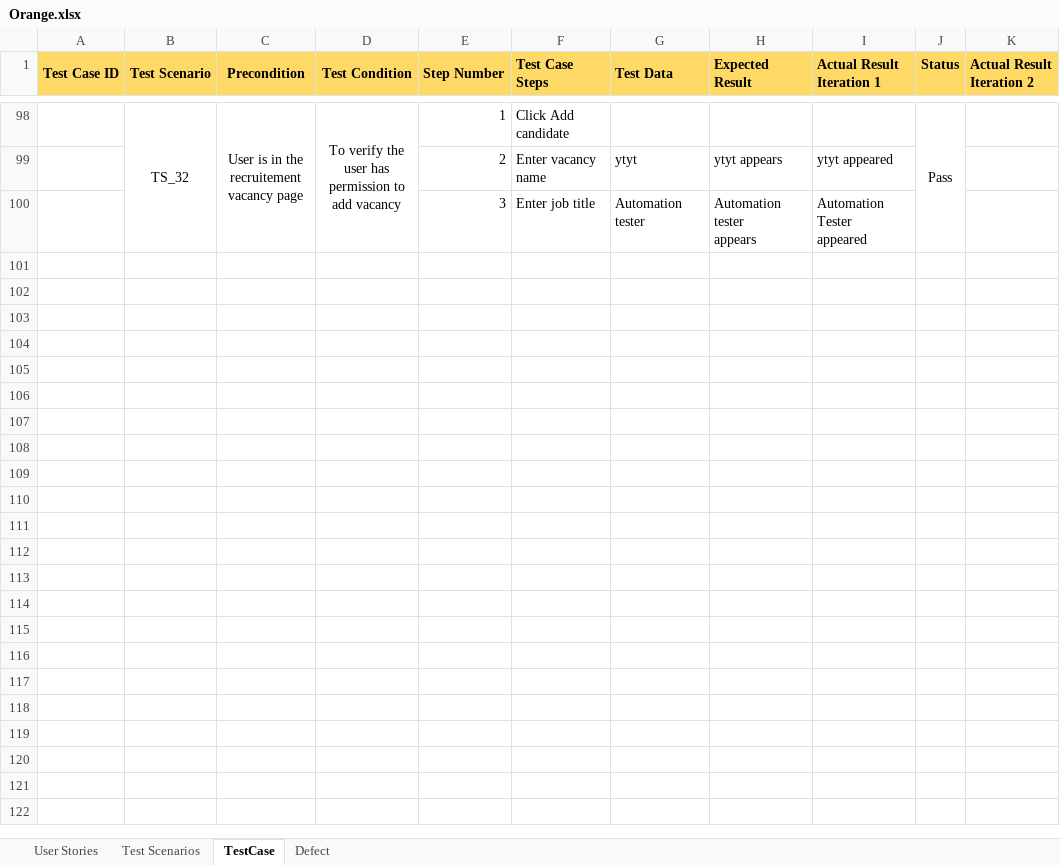
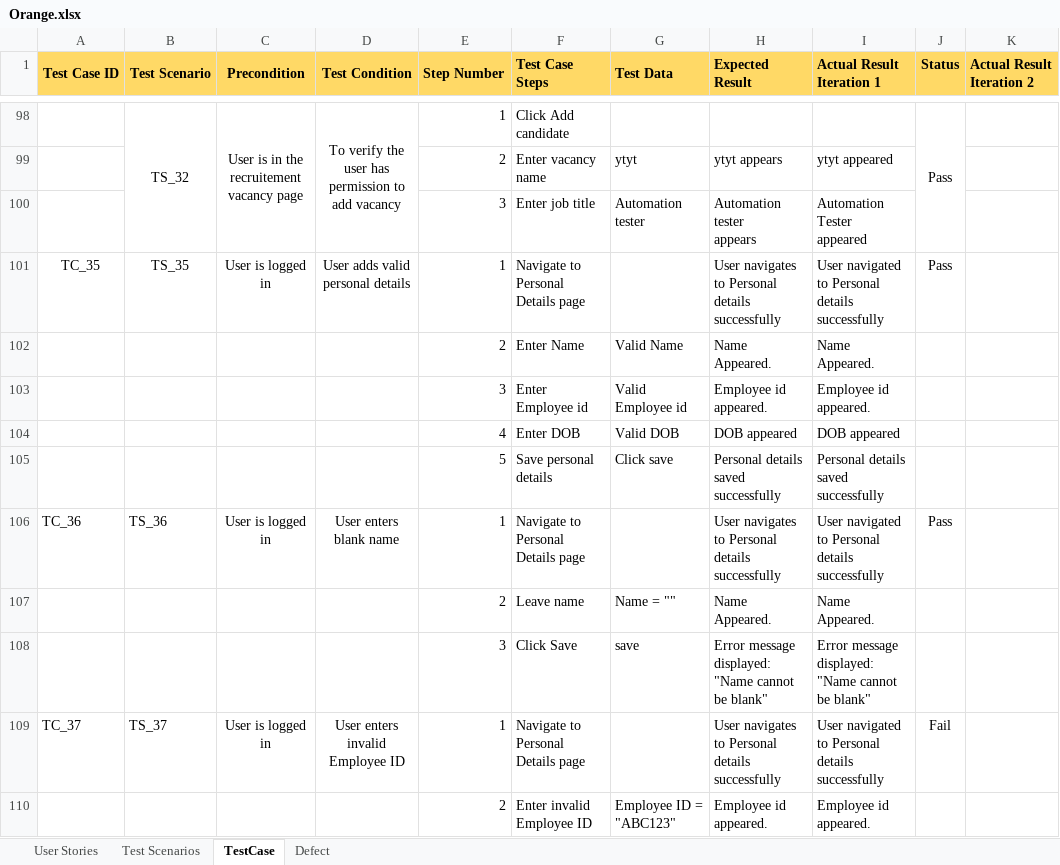
Before and after one commit to Emil-Antony/OrangeHRMS, an Excel workbook: Orange.xlsx, sheet TestCase, drawn as a sheet; only a part is shown, gaps mark what is left out; values as stored, in another font and other column widths than the file's, no borders; ↵ is a line break in a cell; the diff covers the shown part only; the diff names each change by its address in the sheet, - before the commit and + after, or states it on an @@ line.

```diff
--- a/Orange.xlsx (sheet TestCase)
+++ b/Orange.xlsx (sheet TestCase)
+row 101: TC_35 | TS_35 | User is logged in | User adds valid personal details | 1 | Navigate to Personal ↵ Details page |  | User navigates to Personal details successfully | User navigated to Personal details successfully | Pass
+row 102:  |  |  |  | 2 | Enter Name | Valid Name | Name Appeared. | Name Appeared.
+row 103:  |  |  |  | 3 | Enter Employee id | Valid Employee id | Employee id appeared. | Employee id appeared.
+row 104:  |  |  |  | 4 | Enter DOB | Valid DOB | DOB appeared | DOB appeared
+row 105:  |  |  |  | 5 | Save personal details | Click save | Personal details saved successfully | Personal details saved ↵ successfully
+row 106: TC_36 | TS_36 | User is logged in | User enters blank name | 1 | Navigate to Personal ↵ Details page |  | User navigates to Personal details successfully | User navigated to Personal details successfully | Pass
+row 107:  |  |  |  | 2 | Leave name | Name = "" | Name Appeared. | Name Appeared.
+row 108:  |  |  |  | 3 | Click Save | save | Error message displayed: ↵ "Name cannot be blank" | Error message displayed: ↵ "Name cannot be blank"
+row 109: TC_37 | TS_37 | User is logged in | User enters invalid Employee ID | 1 | Navigate to Personal ↵ Details page |  | User navigates to Personal details successfully | User navigated to Personal details successfully | Fail
+row 110:  |  |  |  | 2 | Enter invalid Employee ID | Employee ID = "ABC123" | Employee id appeared. | Employee id appeared.
```
Also changed, not shown: 21 added rows elsewhere in this sheet, sheet Defect, sheet Test Scenarios, charts or pictures.
